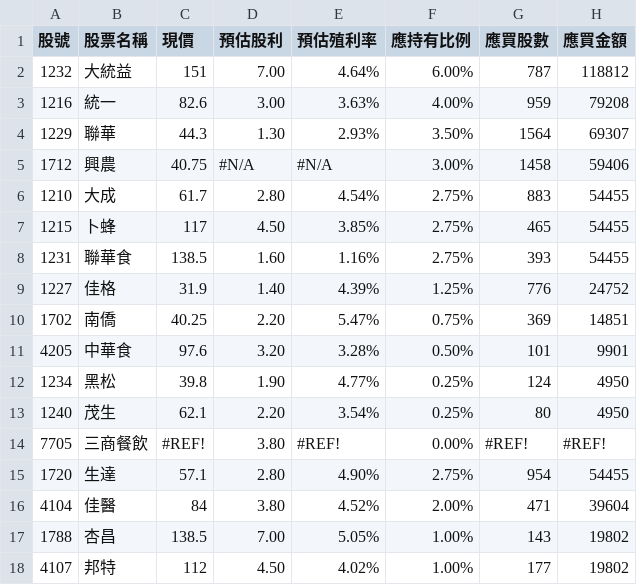
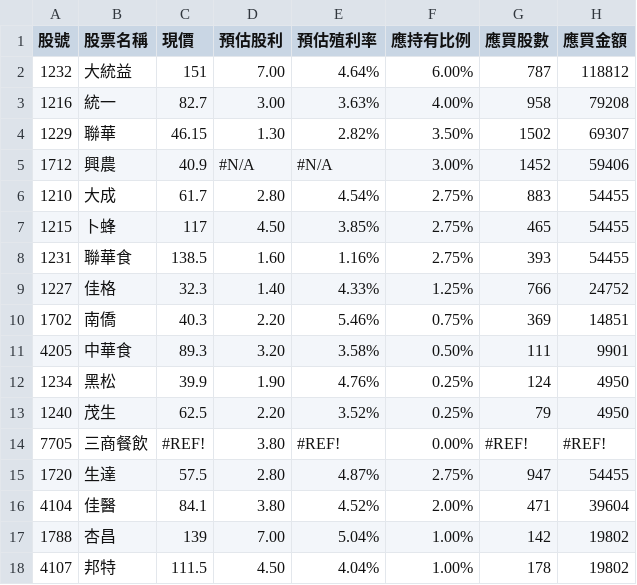
Before and after one commit to biung-od/18, a CSV file: 251_utf8.csv, drawn as a sheet; only a part is shown; the diff covers the shown part only.

```diff
--- a/251_utf8.csv
+++ b/251_utf8.csv
@@ -2,5 +2,5 @@
 1232,大統益,151,7.00 ,4.64%,6.00%,787 ,118812
-1216,統一,82.6,3.00 ,3.63%,4.00%,959 ,79208
-1229,聯華,44.3,1.30 ,2.93%,3.50%,1564 ,69307
-1712,興農,40.75,#N/A,#N/A,3.00%,1458 ,59406
+1216,統一,82.7,3.00 ,3.63%,4.00%,958 ,79208
+1229,聯華,46.15,1.30 ,2.82%,3.50%,1502 ,69307
+1712,興農,40.9,#N/A,#N/A,3.00%,1452 ,59406
 1210,大成,61.7,2.80 ,4.54%,2.75%,883 ,54455
@@ -8,11 +8,11 @@
 1231,聯華食,138.5,1.60 ,1.16%,2.75%,393 ,54455
-1227,佳格,31.9,1.40 ,4.39%,1.25%,776 ,24752
-1702,南僑,40.25,2.20 ,5.47%,0.75%,369 ,14851
-4205,中華食,97.6,3.20 ,3.28%,0.50%,101 ,9901
-1234,黑松,39.8,1.90 ,4.77%,0.25%,124 ,4950
-1240,茂生,62.1,2.20 ,3.54%,0.25%,80 ,4950
+1227,佳格,32.3,1.40 ,4.33%,1.25%,766 ,24752
+1702,南僑,40.3,2.20 ,5.46%,0.75%,369 ,14851
+4205,中華食,89.3,3.20 ,3.58%,0.50%,111 ,9901
+1234,黑松,39.9,1.90 ,4.76%,0.25%,124 ,4950
+1240,茂生,62.5,2.20 ,3.52%,0.25%,79 ,4950
 7705,三商餐飲,#REF!,3.80 ,#REF!,0.00%,#REF!,#REF!
-1720,生達,57.1,2.80 ,4.90%,2.75%,954 ,54455
-4104,佳醫,84,3.80 ,4.52%,2.00%,471 ,39604
-1788,杏昌,138.5,7.00 ,5.05%,1.00%,143 ,19802
-4107,邦特,112,4.50 ,4.02%,1.00%,177 ,19802
+1720,生達,57.5,2.80 ,4.87%,2.75%,947 ,54455
+4104,佳醫,84.1,3.80 ,4.52%,2.00%,471 ,39604
+1788,杏昌,139,7.00 ,5.04%,1.00%,142 ,19802
+4107,邦特,111.5,4.50 ,4.04%,1.00%,178 ,19802
```
Also changed, not shown: 163 edited cells elsewhere in this file, 0975080325.csv, 0975080325_utf8.csv, 15 other files.
